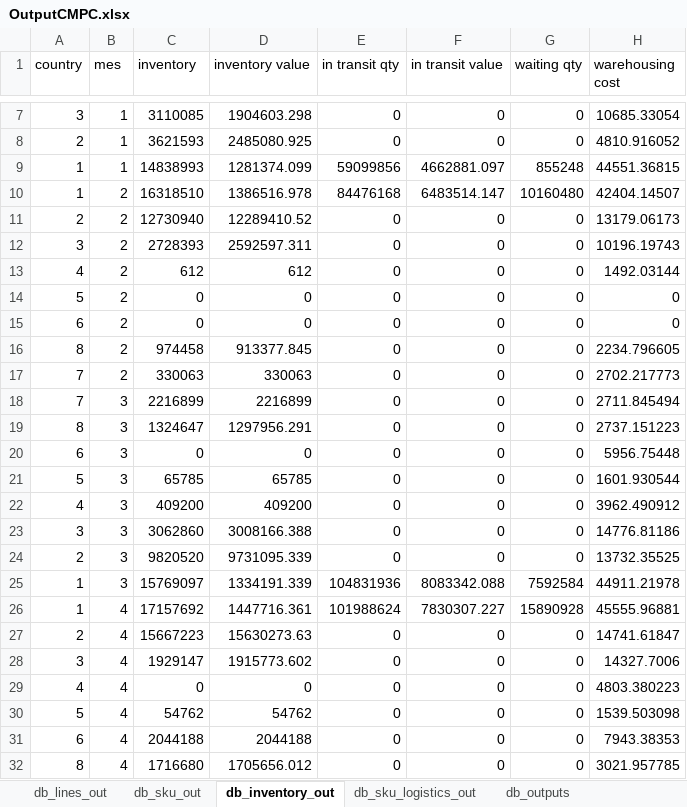
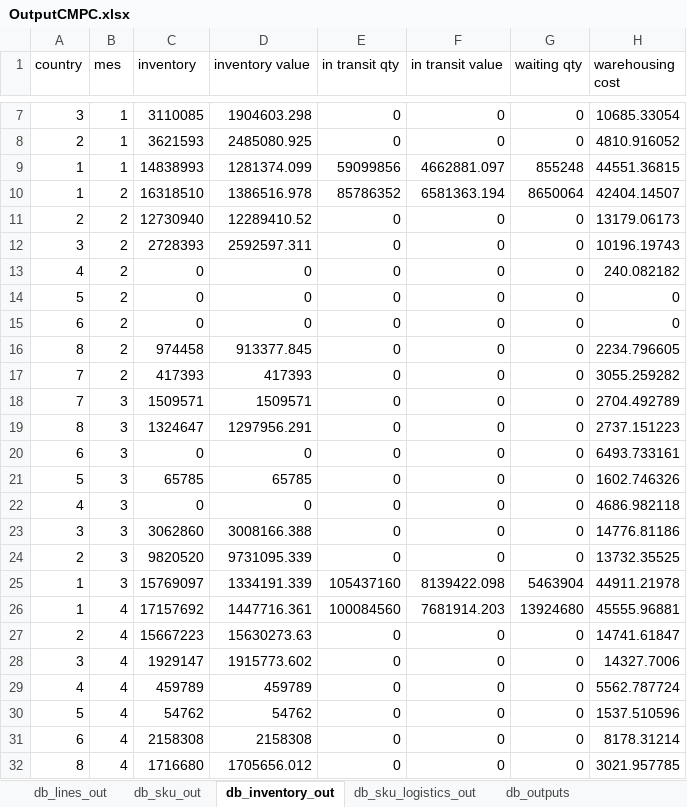
Before and after one commit to elisa-ite/CMPC-manufacturing, an Excel workbook: CMPC_Manufacturing/OutputCMPC.xlsx, sheet db_inventory_out, drawn as a sheet; only a part is shown, gaps mark what is left out; values as stored, in another font and other column widths than the file's, no borders; the diff covers the shown part only; the diff names each change by its address in the sheet, - before the commit and + after, or states it on an @@ line.

```diff
--- a/CMPC_Manufacturing/OutputCMPC.xlsx (sheet db_inventory_out)
+++ b/CMPC_Manufacturing/OutputCMPC.xlsx (sheet db_inventory_out)
-E10 (in transit qty): 84476168
+E10 (in transit qty): 85786352
-F10 (in transit value): 6483514.147
+F10 (in transit value): 6581363.194
-G10 (waiting qty): 10160480
+G10 (waiting qty): 8650064
-C13 (inventory): 612
+C13 (inventory): 0
-D13 (inventory value): 612
+D13 (inventory value): 0
-H13 (warehousing cost): 1492.03144
+H13 (warehousing cost): 240.082182
-C17 (inventory): 330063
+C17 (inventory): 417393
-D17 (inventory value): 330063
+D17 (inventory value): 417393
-H17 (warehousing cost): 2702.217773
+H17 (warehousing cost): 3055.259282
-C18 (inventory): 2216899
+C18 (inventory): 1509571
-D18 (inventory value): 2216899
+D18 (inventory value): 1509571
-H18 (warehousing cost): 2711.845494
+H18 (warehousing cost): 2704.492789
-H20 (warehousing cost): 5956.75448
+H20 (warehousing cost): 6493.733161
-H21 (warehousing cost): 1601.930544
+H21 (warehousing cost): 1602.746326
-C22 (inventory): 409200
+C22 (inventory): 0
-D22 (inventory value): 409200
+D22 (inventory value): 0
-H22 (warehousing cost): 3962.490912
+H22 (warehousing cost): 4686.982118
-E25 (in transit qty): 104831936
+E25 (in transit qty): 105437160
-F25 (in transit value): 8083342.088
+F25 (in transit value): 8139422.098
-G25 (waiting qty): 7592584
+G25 (waiting qty): 5463904
-E26 (in transit qty): 101988624
+E26 (in transit qty): 100084560
-F26 (in transit value): 7830307.227
+F26 (in transit value): 7681914.203
-G26 (waiting qty): 15890928
+G26 (waiting qty): 13924680
-C29 (inventory): 0
+C29 (inventory): 459789
-D29 (inventory value): 0
+D29 (inventory value): 459789
-H29 (warehousing cost): 4803.380223
+H29 (warehousing cost): 5562.787724
-H30 (warehousing cost): 1539.503098
+H30 (warehousing cost): 1537.510596
-C31 (inventory): 2044188
+C31 (inventory): 2158308
-D31 (inventory value): 2044188
+D31 (inventory value): 2158308
-H31 (warehousing cost): 7943.38353
+H31 (warehousing cost): 8178.31214
```
Also changed, not shown: 119 edited cells elsewhere in this sheet, sheet db_sku_logistics_out, sheet db_param_var_out, sheet db_outputs, 3 other files.
